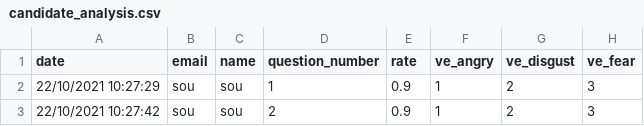
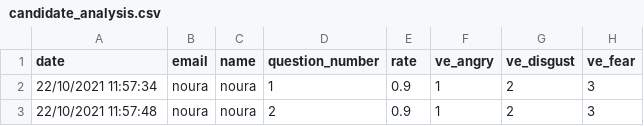
Before and after one commit to shamshegab/hackalytics, a CSV file: candidate_analysis.csv, drawn as a sheet; only a part is shown; the diff names each change by its address in the sheet, - before the commit and + after, or states it on an @@ line.

Commit message:
modified destination of output analysis file

```diff
--- a/candidate_analysis.csv
+++ b/candidate_analysis.csv
-A2 (date): 22/10/2021 10:27:29
+A2 (date): 22/10/2021 11:57:34
-B2:B3 (email): sou
+B2:B3 (email): noura
-C2:C3 (name): sou
+C2:C3 (name): noura
-A3 (date): 22/10/2021 10:27:42
+A3 (date): 22/10/2021 11:57:48
```
Also changed, not shown: 1 other file.
